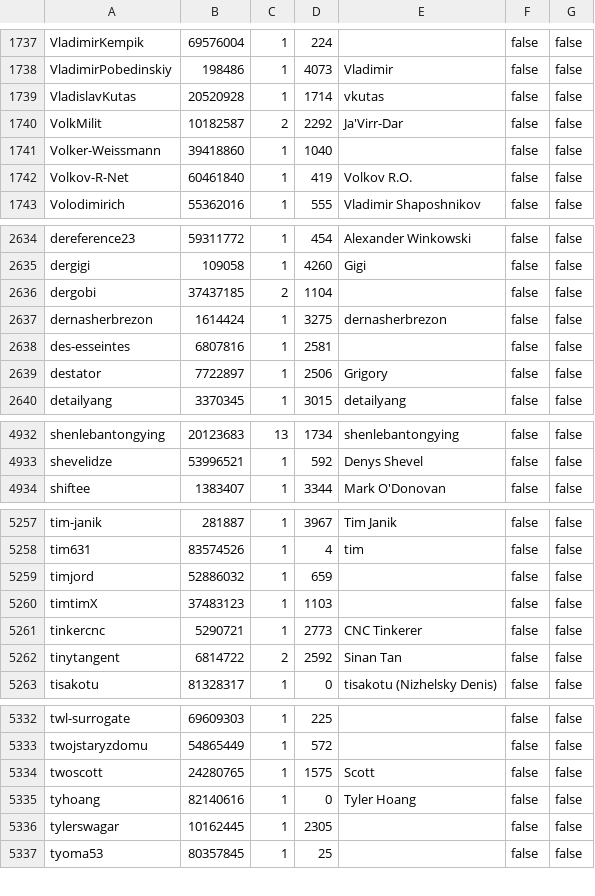
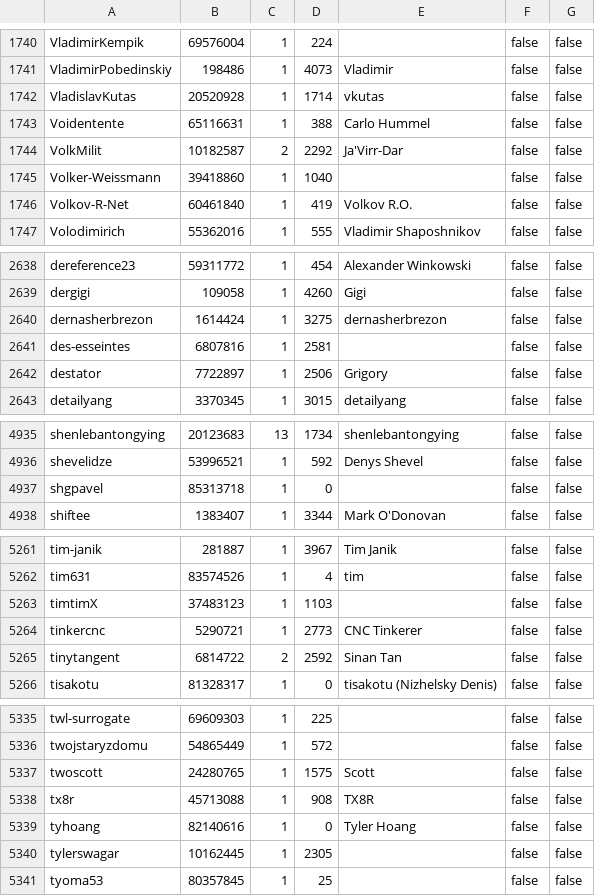
Before and after one commit to travisbrown/octocrabby, a CSV file: data/rms-support-letter-contributors.csv, drawn as a sheet; only a part is shown, gaps mark what is left out; the diff covers the shown part only.

```diff
--- a/data/rms-support-letter-contributors.csv
+++ b/data/rms-support-letter-contributors.csv
@@ -1739,2 +1742,3 @@ VladimirPobedinskiy,198486,1,4073,Vladimir,false,false
 VladislavKutas,20520928,1,1714,vkutas,false,false
+Voidentente,65116631,1,388,Carlo Hummel,false,false
 VolkMilit,10182587,2,2292,Ja'Virr-Dar,false,false
@@ -2635,3 +2639,2 @@ dereference23,59311772,1,454,Alexander Winkowski,false,false
 dergigi,109058,1,4260,Gigi,false,false
-dergobi,37437185,2,1104,,false,false
 dernasherbrezon,1614424,1,3275,dernasherbrezon,false,false
@@ -4933,2 +4936,3 @@ shenlebantongying,20123683,13,1734,shenlebantongying,false,false
 shevelidze,53996521,1,592,Denys Shevel,false,false
+shgpavel,85313718,1,0,,false,false
 shiftee,1383407,1,3344,Mark O'Donovan,false,false
@@ -5258,3 +5262,2 @@ tim-janik,281887,1,3967,Tim Janik,false,false
 tim631,83574526,1,4,tim,false,false
-timjord,52886032,1,659,,false,false
 timtimX,37483123,1,1103,,false,false
@@ -5334,2 +5337,3 @@ twojstaryzdomu,54865449,1,572,,false,false
 twoscott,24280765,1,1575,Scott,false,false
+tx8r,45713088,1,908,TX8R,false,false
 tyhoang,82140616,1,0,Tyler Hoang,false,false
```
Also changed, not shown: 4 added rows, 1 removed row and 6 edited cells elsewhere in this file.
